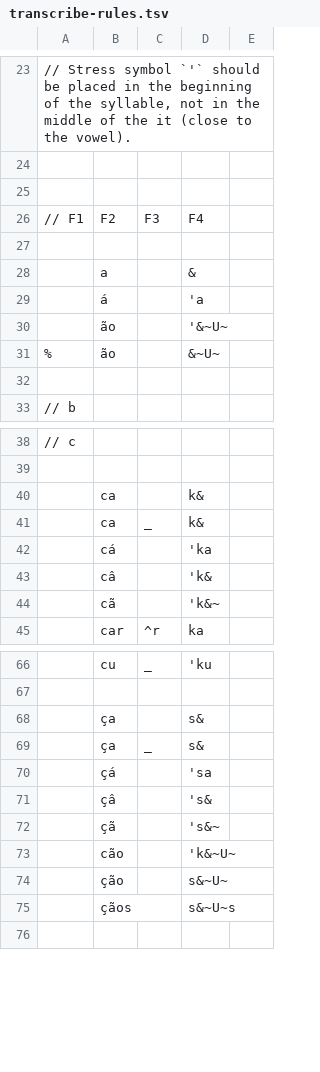
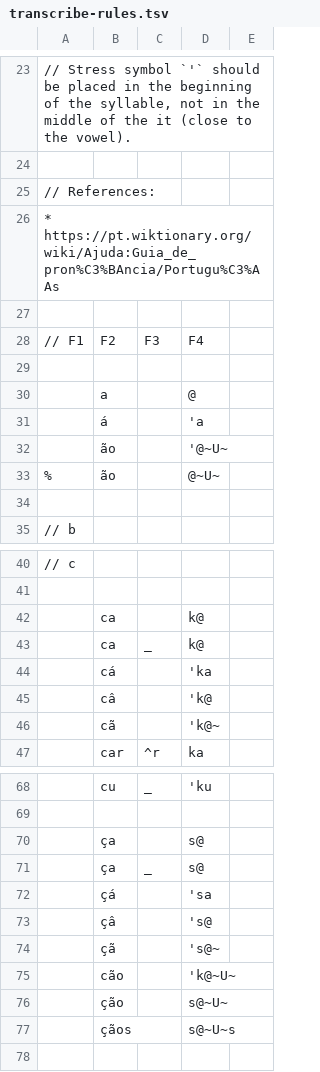
Before and after one commit to fabiolimace/espeak-playground, a TSV file: transcriber/transcribe-rules.tsv, drawn as a sheet; only a part is shown, gaps mark what is left out; the diff covers the shown part only.

Commit message:
Update transcriber
Now it can print out in three alphabets:

* IPA
* Kirshembaum
* X-SAMPA (internal alphabet)

```diff
--- a/transcriber/transcribe-rules.tsv
+++ b/transcriber/transcribe-rules.tsv
@@ -24,2 +24,4 @@
 
+// References:
+* https://pt.wiktionary.org/wiki/Ajuda:Guia_de_pron%C3%BAncia/Portugu%C3%AAs
 
@@ -27,6 +29,6 @@
 
-	a		&
+	a		@
 	á		'a
-	ão		'&~U~
-%	ão		&~U~
+	ão		'@~U~
+%	ão		@~U~
 
@@ -39,7 +41,7 @@
 	
-	ca		k&
-	ca	_	k&
+	ca		k@
+	ca	_	k@
 	cá		'ka
-	câ		'k&
-	cã		'k&~
+	câ		'k@
+	cã		'k@~
 	car	^r	ka
@@ -67,10 +69,10 @@
 
-	ça		s&
-	ça	_	s&
+	ça		s@
+	ça	_	s@
 	çá		'sa
-	çâ		's&
-	çã		's&~
-	cão		'k&~U~
-	ção		s&~U~
-	çãos		s&~U~s
+	çâ		's@
+	çã		's@~
+	cão		'k@~U~
+	ção		s@~U~
+	çãos		s@~U~s
 	
```
Also changed, not shown: 8 edited cells elsewhere in this file, 1 other file.
